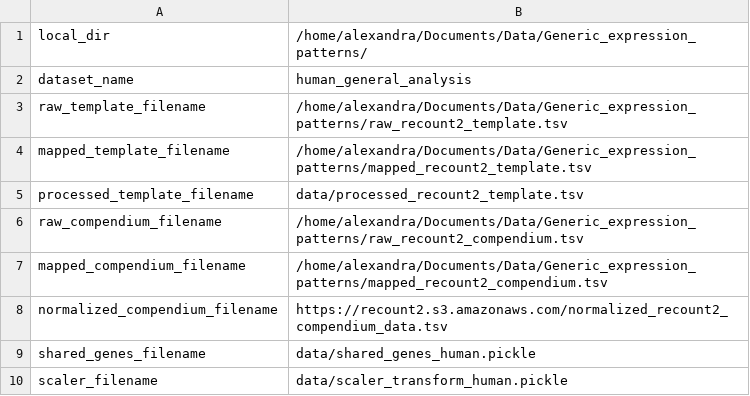
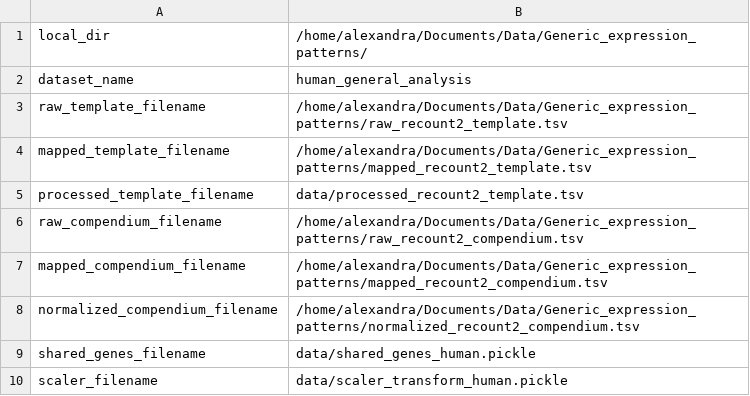
Before and after one commit to greenelab/generic-expression-patterns, a TSV file: configs/config_human_general.tsv, drawn as a sheet; only a part is shown.

Commit message:
rerun model training, noticed normalized dataset and scaler transform were inconsistent due to crash run

```diff
--- a/configs/config_human_general.tsv
+++ b/configs/config_human_general.tsv
@@ -7,3 +7,3 @@ raw_compendium_filename	"/home/alexandra/Documents/Data/Generic_expression_patte
 mapped_compendium_filename	"/home/alexandra/Documents/Data/Generic_expression_patterns/mapped_recount2_compendium.tsv"
-normalized_compendium_filename	"https://recount2.s3.amazonaws.com/normalized_recount2_compendium_data.tsv"
+normalized_compendium_filename	"/home/alexandra/Documents/Data/Generic_expression_patterns/normalized_recount2_compendium.tsv"
 shared_genes_filename	"data/shared_genes_human.pickle"
```
Also changed, not shown: human_general_analysis/logs/NN_2500_30/tybalt_2layer_30latent_stats.tsv, 10 other files.
